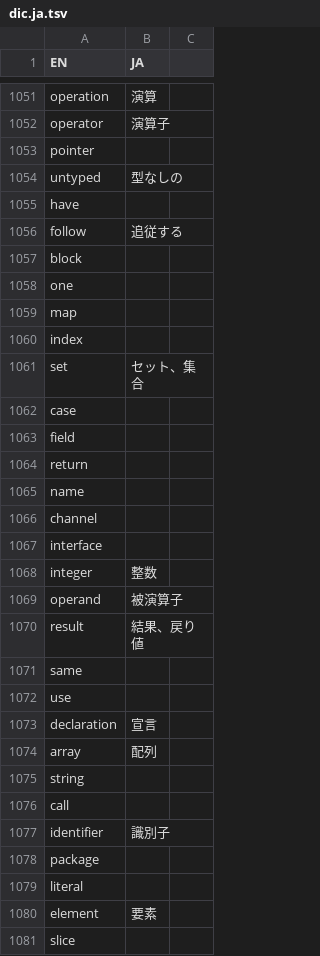
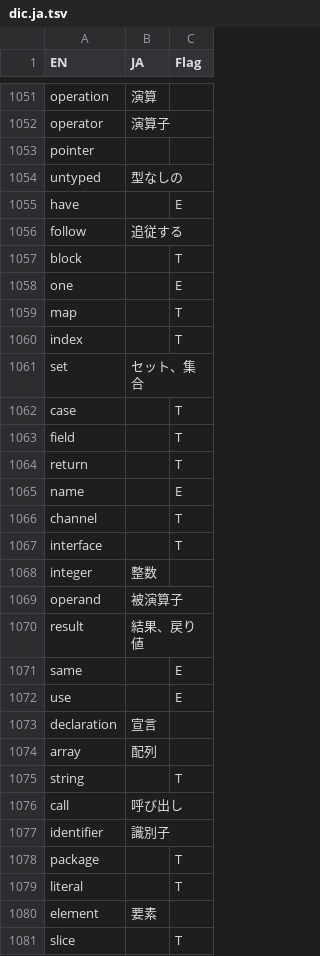
Before and after one commit to DQNEO/gospec-analyzer, a TSV file: data/dic.ja.tsv, drawn as a sheet; only a part is shown, gaps mark what is left out; the diff covers the shown part only.

Commit message:
Update dictionary

```diff
--- a/data/dic.ja.tsv
+++ b/data/dic.ja.tsv
@@ -1 +1 @@
-EN	JA
+EN	JA	Flag
@@ -1055 +1055 @@ untyped	型なしの
-have	
+have		E
@@ -1057,4 +1057,4 @@ follow	追従する
-block	
-one	
-map	
-index	
+block		T
+one		E
+map		T
+index		T
@@ -1062,6 +1062,6 @@ set	セット、集合
-case	
-field	
-return	
-name	
-channel	
-interface	
+case		T
+field		T
+return		T
+name		E
+channel		T
+interface		T
@@ -1071,2 +1071,2 @@ result	結果、戻り値
-same	
-use	
+same		E
+use		E
@@ -1075,2 +1075,2 @@ array	配列
-string	
-call	
+string		T
+call	呼び出し	
@@ -1078,2 +1078,2 @@ identifier	識別子
-package	
-literal	
+package		T
+literal		T
@@ -1081 +1081 @@ element	要素
-slice	
+slice		T
```
Also changed, not shown: 75 edited cells elsewhere in this file.
